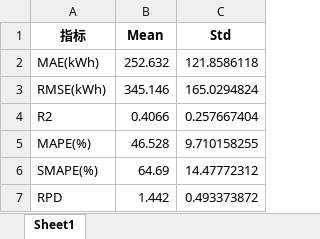
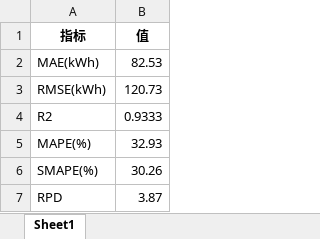
Before and after one commit to LibNuyoah/Project, an Excel workbook: results/tables/xgboost_metrics.xlsx, sheet Sheet1, drawn as a sheet; values as stored, in another font and other column widths than the file's, no borders; removed rows and columns are numbered as before the commit, all else as after; the diff names each change by its address in the sheet, - before the commit and + after, or states it on an @@ line.

```diff
--- a/results/tables/xgboost_metrics.xlsx (sheet Sheet1)
+++ b/results/tables/xgboost_metrics.xlsx (sheet Sheet1)
-column B (Mean), rows 2-7: 252.632 | 345.146 | 0.4066 | 46.528 | 64.69 | 1.442
-column C (Std), rows 2-7: 121.8586118 | 165.0294824 | 0.257667404 | 9.710158255 | 14.47772312 | 0.493373872
+column B (值), rows 2-7: 82.53 | 120.73 | 0.9333 | 32.93 | 30.26 | 3.87
```
Also changed, not shown: results/q3_output/表A_调度前后峰谷差对比.xlsx, results/q3_output/表B_过载风险评估.xlsx, 26 other files.
